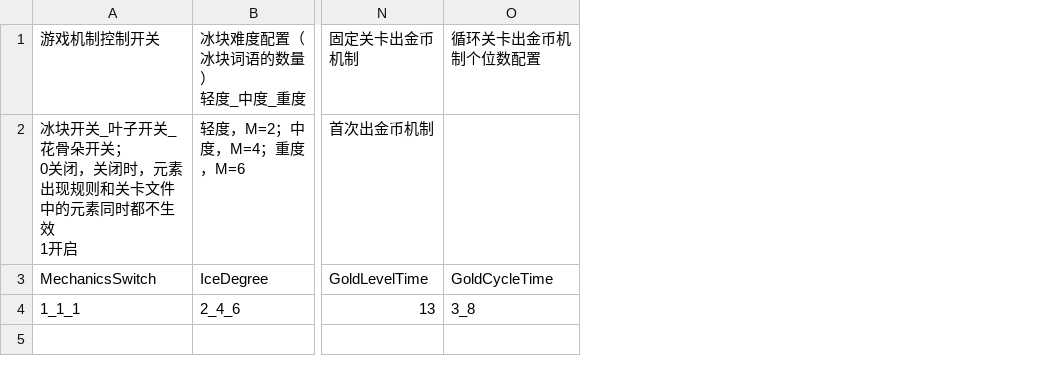
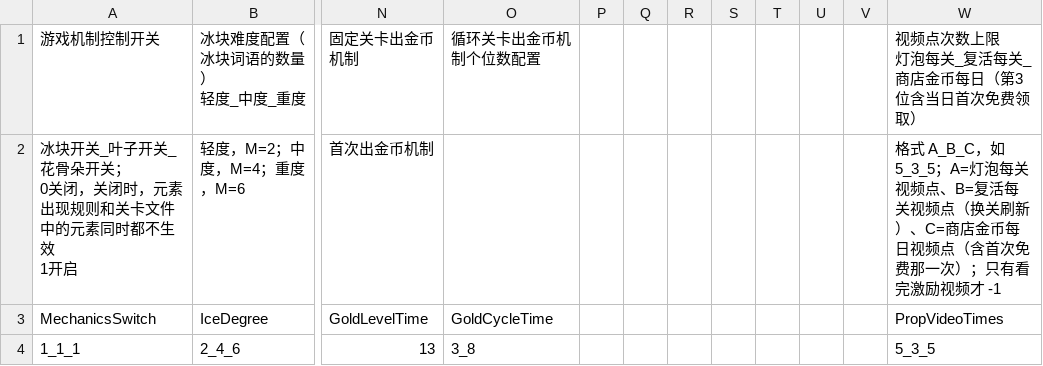
Before and after one commit to liufangzhiwu/HexWord, a CSV file: Assets/FourWordIdiom/MultipleData/StageDatas/GameInfo/cypz_Mechanics.csv, drawn as a sheet; only a part is shown, gaps mark what is left out; ↵ is a line break in a cell; the diff names each change by its address in the sheet, - before the commit and + after, or states it on an @@ line.

```diff
--- a/Assets/FourWordIdiom/MultipleData/StageDatas/GameInfo/cypz_Mechanics.csv
+++ b/Assets/FourWordIdiom/MultipleData/StageDatas/GameInfo/cypz_Mechanics.csv
+column P, empty
+column Q, empty
+column R, empty
+column S, empty
+column T, empty
+column U, empty
+column V, empty
+column W, rows 1-4: 视频点次数上限 ↵ 灯泡每关_复活每关_商店金币每日（第3位含当日首次免费领取） | 格式 A_B_C，如 5_3_5；A=灯泡每关视频点、B=复活每关视频点（换关刷新）、C=商店金币每日视频点（含首次免费那一次）；只有看完激励视频才 -1 | PropVideoTimes | 5_3_5
```
Also changed, not shown: 8 other files.
